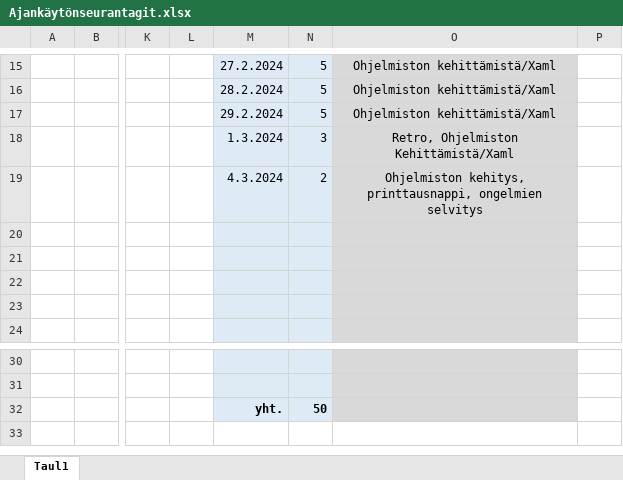
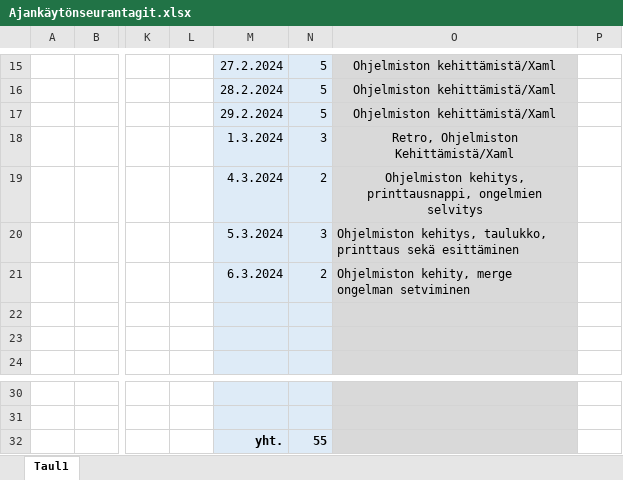
Before and after one commit to JiskaLaaksovirta/AmpuminenR1, an Excel workbook: Ajankäytönseurantagit.xlsx, sheet Taul1, drawn as a sheet; only a part is shown, gaps mark what is left out; values as stored, in another font and other column widths than the file's, no borders; the diff names each change by its address in the sheet, - before the commit and + after, or states it on an @@ line.

```diff
--- a/Ajankäytönseurantagit.xlsx (sheet Taul1)
+++ b/Ajankäytönseurantagit.xlsx (sheet Taul1)
-M20: (empty)
+M20: 5.3.2024
-N20: (empty)
+N20: 3
-O20: (empty)
+O20: Ohjelmiston kehitys, taulukko, printtaus sekä esittäminen
-M21: (empty)
+M21: 6.3.2024
-N21: (empty)
+N21: 2
-O21: (empty)
+O21: Ohjelmiston kehity, merge ongelman setviminen
-N32: 50
+N32: 55
```
Also changed, not shown: 4 other files.
